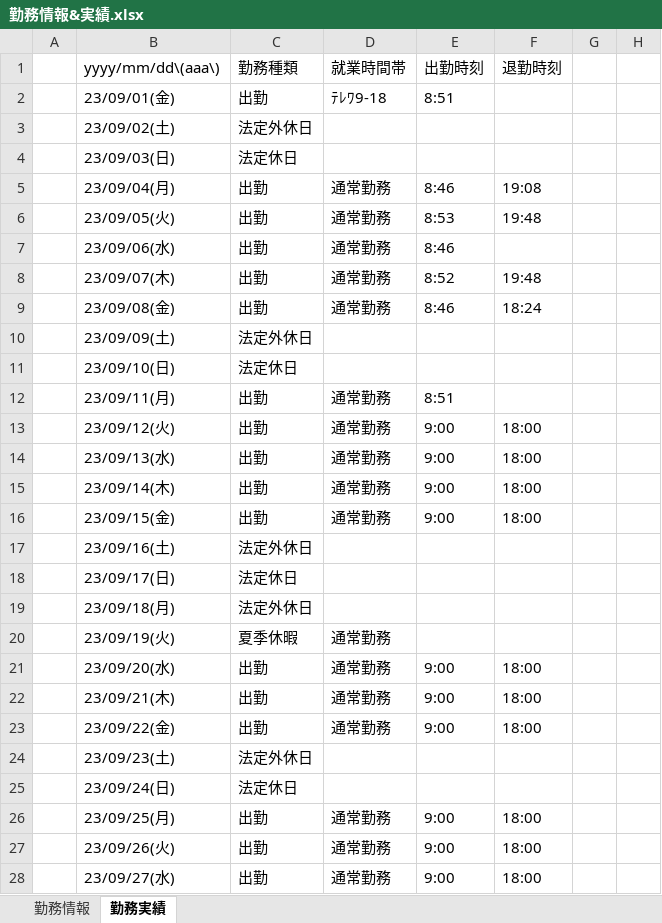
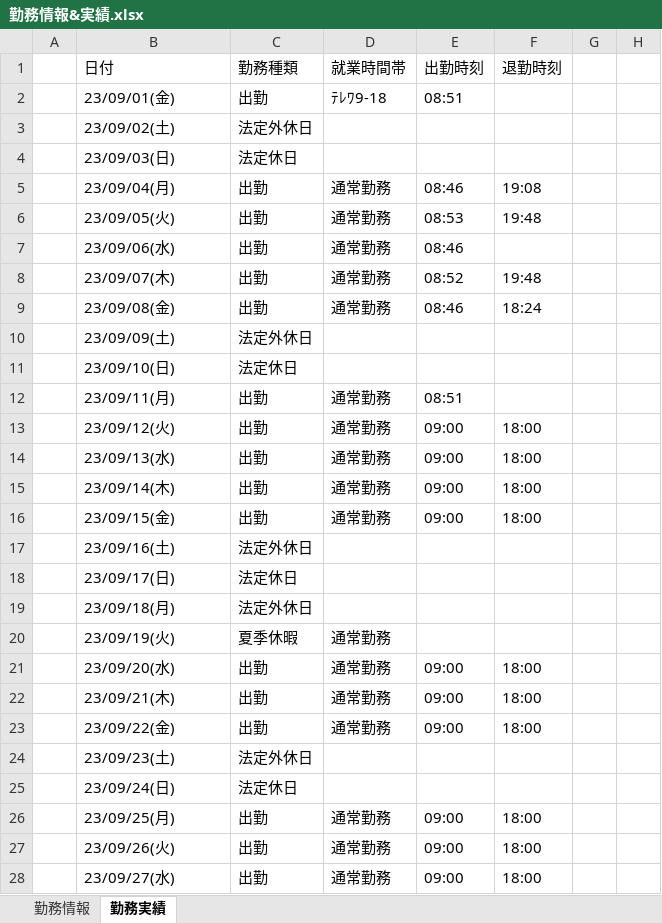
Before and after one commit to ou-tenda/TKAutomation, an Excel workbook: 事前設定/勤務情報&実績.xlsx, sheet 勤務実績, drawn as a sheet; only a part is shown; values as stored, in another font and other column widths than the file's, no borders; the diff covers the shown part only; the diff names each change by its address in the sheet, - before the commit and + after, or states it on an @@ line.

```diff
--- a/事前設定/勤務情報&実績.xlsx (sheet 勤務実績)
+++ b/事前設定/勤務情報&実績.xlsx (sheet 勤務実績)
-B1: yyyy/mm/dd\(aaa\)
+B1: 日付
-E2 (出勤時刻): 8:51
+E2 (出勤時刻): 08:51
-E5 (出勤時刻): 8:46
+E5 (出勤時刻): 08:46
-E6 (出勤時刻): 8:53
+E6 (出勤時刻): 08:53
-E7 (出勤時刻): 8:46
+E7 (出勤時刻): 08:46
-E8 (出勤時刻): 8:52
+E8 (出勤時刻): 08:52
-E9 (出勤時刻): 8:46
+E9 (出勤時刻): 08:46
-E12 (出勤時刻): 8:51
+E12 (出勤時刻): 08:51
-E13:E16 (出勤時刻): 9:00
+E13:E16 (出勤時刻): 09:00
-E21:E23 (出勤時刻): 9:00
+E21:E23 (出勤時刻): 09:00
-E26:E28 (出勤時刻): 9:00
+E26:E28 (出勤時刻): 09:00
```
Also changed, not shown: 2 edited cells elsewhere in this sheet, sheet 勤務情報, 事前設定/config.xlsx, 1 other file.
